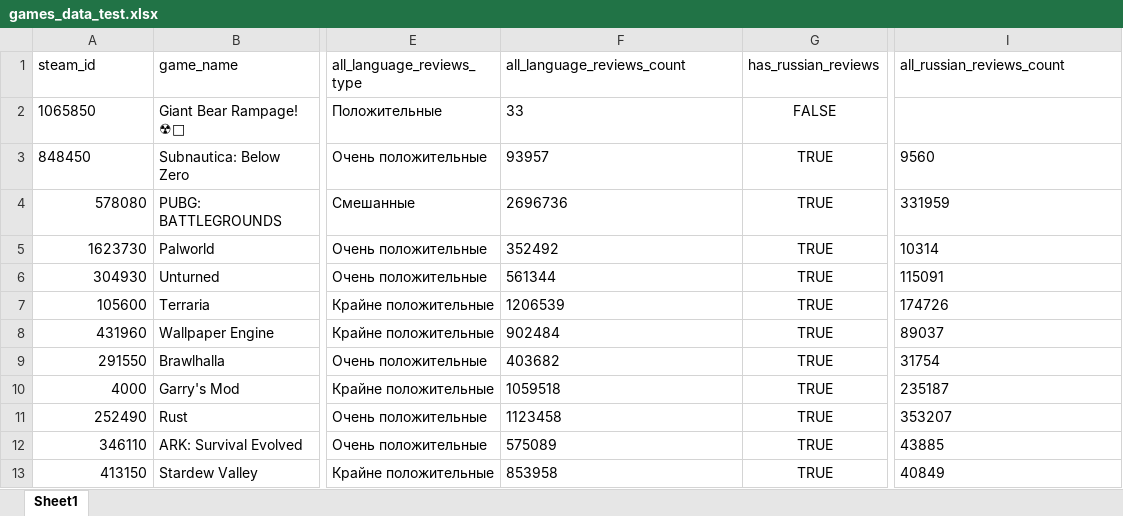
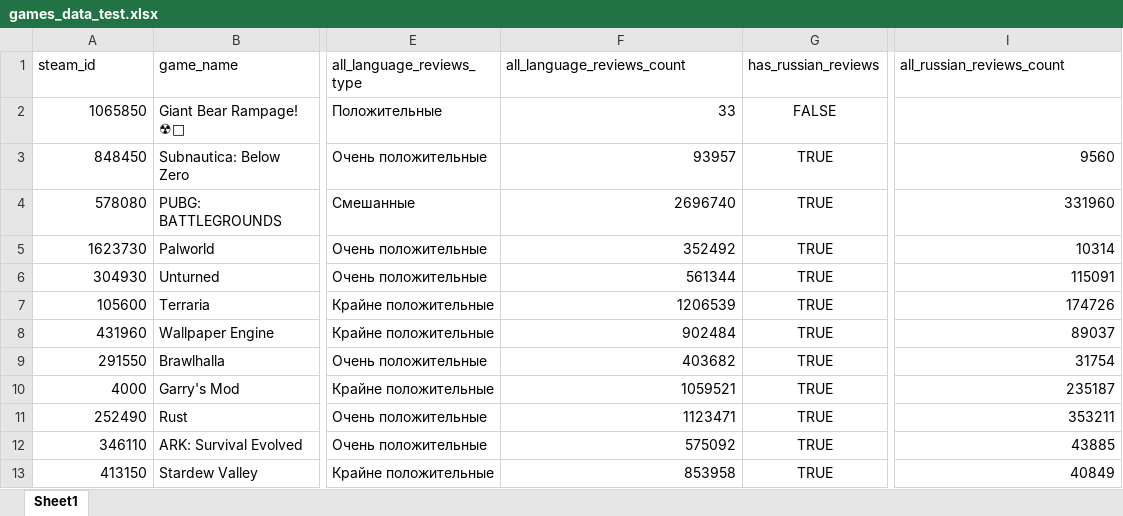
Before and after one commit to ylevennn/smadimo-gp-2, an Excel workbook: games_data_test.xlsx, sheet Sheet1, drawn as a sheet; only a part is shown, gaps mark what is left out; values as stored, in another font and other column widths than the file's, no borders; the diff names each change by its address in the sheet, - before the commit and + after, or states it on an @@ line.

Commit message:
reviews fields converted to int

```diff
--- a/games_data_test.xlsx (sheet Sheet1)
+++ b/games_data_test.xlsx (sheet Sheet1)
-A2:A3 alignment: left
+A2:A3 alignment: right
-F2:F3 alignment: left
+F2:F3 alignment: right
-I3 alignment: left
+I3 alignment: right
-F4 (all_language_reviews_count): 2696736
+F4 (all_language_reviews_count): 2696740
-I4 (all_russian_reviews_count): 331959
+I4 (all_russian_reviews_count): 331960
-F5:F9 alignment: left
+F5:F9 alignment: right
-I5:I10 alignment: left
+I5:I10 alignment: right
-F10 (all_language_reviews_count): 1059518
+F10 (all_language_reviews_count): 1059521
-F11 (all_language_reviews_count): 1123458
+F11 (all_language_reviews_count): 1123471
-I11 (all_russian_reviews_count): 353207
+I11 (all_russian_reviews_count): 353211
-F12 (all_language_reviews_count): 575089
+F12 (all_language_reviews_count): 575092
-I12:I13 alignment: left
+I12:I13 alignment: right
-F13 alignment: left
+F13 alignment: right
```
Also changed, not shown: 1 other file.
